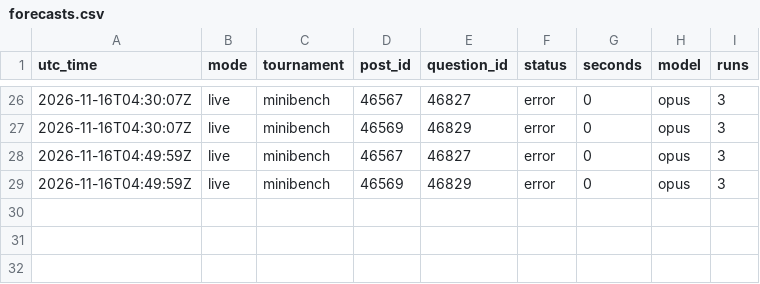
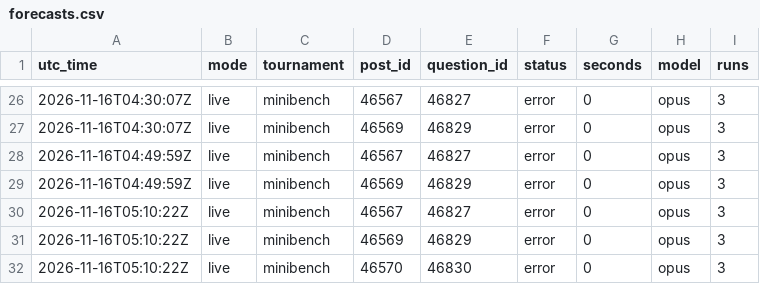
Before and after one commit to SiyaoGui/claude-forecast-bot, a CSV file: logs/forecasts.csv, drawn as a sheet; only a part is shown, gaps mark what is left out; the diff names each change by its address in the sheet, - before the commit and + after, or states it on an @@ line.

Commit message:
Update forecast log

```diff
--- a/logs/forecasts.csv
+++ b/logs/forecasts.csv
+row 30: 2026-11-16T05:10:22Z | live | minibench | 46567 | 46827 | error | 0 | opus | 3
+row 31: 2026-11-16T05:10:22Z | live | minibench | 46569 | 46829 | error | 0 | opus | 3
+row 32: 2026-11-16T05:10:22Z | live | minibench | 46570 | 46830 | error | 0 | opus | 3
```
